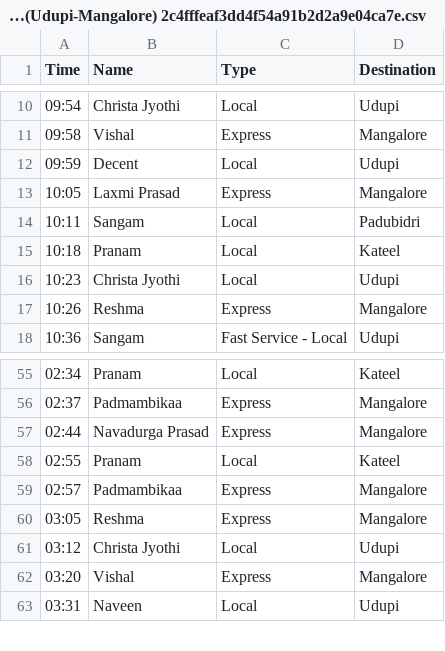
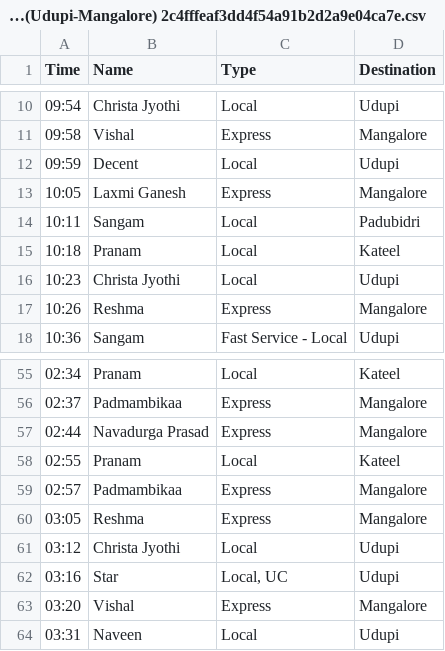
Before and after one commit to bhvsh/nittestop-csv, a CSV file: From Nitte to Belman-Padubidri (Udupi-Mangalore) 2c4fffeaf3dd4f54a91b2d2a9e04ca7e.csv, drawn as a sheet; only a part is shown, gaps mark what is left out.

```diff
--- a/From Nitte to Belman-Padubidri (Udupi-Mangalore) 2c4fffeaf3dd4f54a91b2d2a9e04ca7e.csv
+++ b/From Nitte to Belman-Padubidri (Udupi-Mangalore) 2c4fffeaf3dd4f54a91b2d2a9e04ca7e.csv
@@ -12,3 +12,3 @@
 09:59,Decent,Local,Udupi
-10:05,Laxmi Prasad,Express,Mangalore
+10:05,Laxmi Ganesh,Express,Mangalore
 10:11,Sangam,Local,Padubidri
@@ -61,2 +61,3 @@
 03:12,Christa Jyothi,Local,Udupi
+03:16,Star,"Local, UC",Udupi
 03:20,Vishal,Express,Mangalore
```
Also changed, not shown: From Karkala Bypass to Nitte (Morning 7 30AM to 9A 6ecbdaaef5c344ba937443584029bff3.csv, From Nitte to Karkala b05bfb8455d249c5a9cf73d278fd9cfd.csv, 2 other files.
